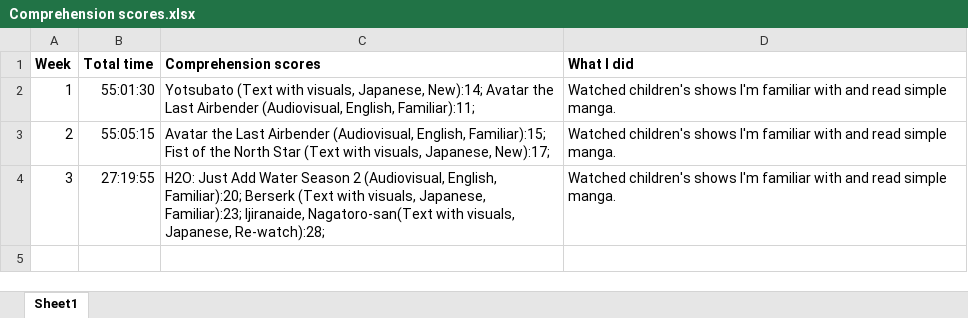
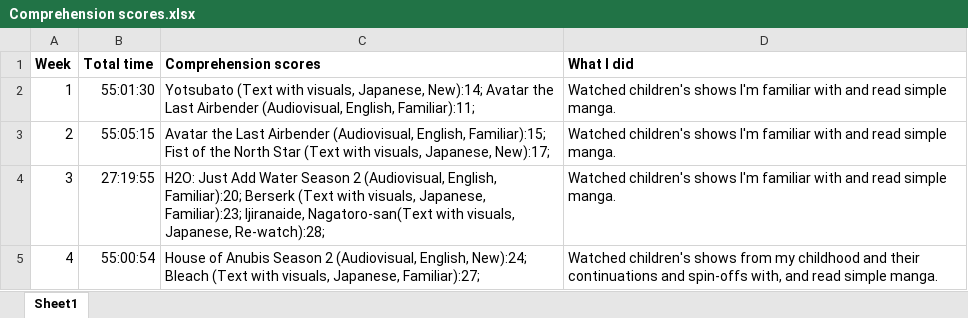
Before and after one commit to kissZs/spanish_experiment, an Excel workbook: Comprehension scores.xlsx, sheet Sheet1, drawn as a sheet; values as stored, in another font and other column widths than the file's, no borders; the diff names each change by its address in the sheet, - before the commit and + after, or states it on an @@ line.

Commit message:
Add files via upload

```diff
--- a/Comprehension scores.xlsx (sheet Sheet1)
+++ b/Comprehension scores.xlsx (sheet Sheet1)
+row 5: 4 | 55:00:54 | House of Anubis Season 2 (Audiovisual, English, New):24; Bleach (Text with visuals, Japanese, Familiar):27; | Watched children's shows from my childhood and their continuations and spin-offs with, and read simple manga.
```
